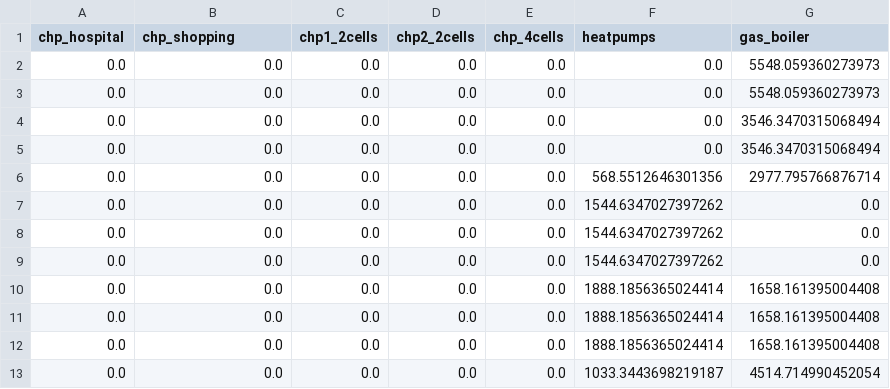
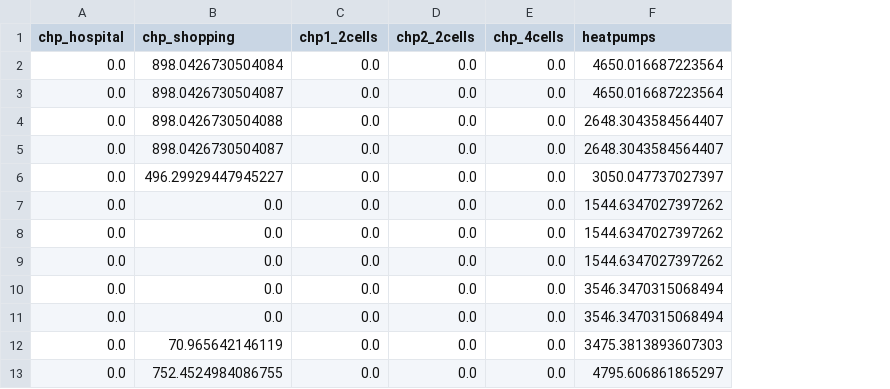
Before and after one commit to lukasschirren/UES_least_cost_model, a CSV file: results_csv_emission/E1Hourly_Heat_Gen.csv, drawn as a sheet; the diff names each change by its address in the sheet, - before the commit and + after, or states it on an @@ line.

```diff
--- a/results_csv_emission/E1Hourly_Heat_Gen.csv
+++ b/results_csv_emission/E1Hourly_Heat_Gen.csv
-column G (gas_boiler), rows 2-13: 5548.059360273973 | 5548.059360273973 | 3546.3470315068494 | 3546.3470315068494 | 2977.795766876714 | 0.0 | 0.0 | 0.0 | 1658.161395004408 | 1658.161395004408 | 1658.161395004408 | 4514.714990452054
-B2 (chp_shopping): 0.0
+B2 (chp_shopping): 898.0426730504084
-F2:F3 (heatpumps): 0.0
+F2:F3 (heatpumps): 4650.016687223564
-B3 (chp_shopping): 0.0
+B3 (chp_shopping): 898.0426730504087
-B4 (chp_shopping): 0.0
+B4 (chp_shopping): 898.0426730504088
-F4:F5 (heatpumps): 0.0
+F4:F5 (heatpumps): 2648.3043584564407
-B5 (chp_shopping): 0.0
+B5 (chp_shopping): 898.0426730504087
-B6 (chp_shopping): 0.0
+B6 (chp_shopping): 496.29929447945227
-F6 (heatpumps): 568.5512646301356
+F6 (heatpumps): 3050.047737027397
-F10:F11 (heatpumps): 1888.1856365024414
+F10:F11 (heatpumps): 3546.3470315068494
-B12 (chp_shopping): 0.0
+B12 (chp_shopping): 70.965642146119
-F12 (heatpumps): 1888.1856365024414
+F12 (heatpumps): 3475.3813893607303
-B13 (chp_shopping): 0.0
+B13 (chp_shopping): 752.4524984086755
-F13 (heatpumps): 1033.3443698219187
+F13 (heatpumps): 4795.606861865297
```
Also changed, not shown: data/technologies_pipeline.csv, results_csv_emission/E1Hourly_Electricity_Demand.csv, 16 other files.
